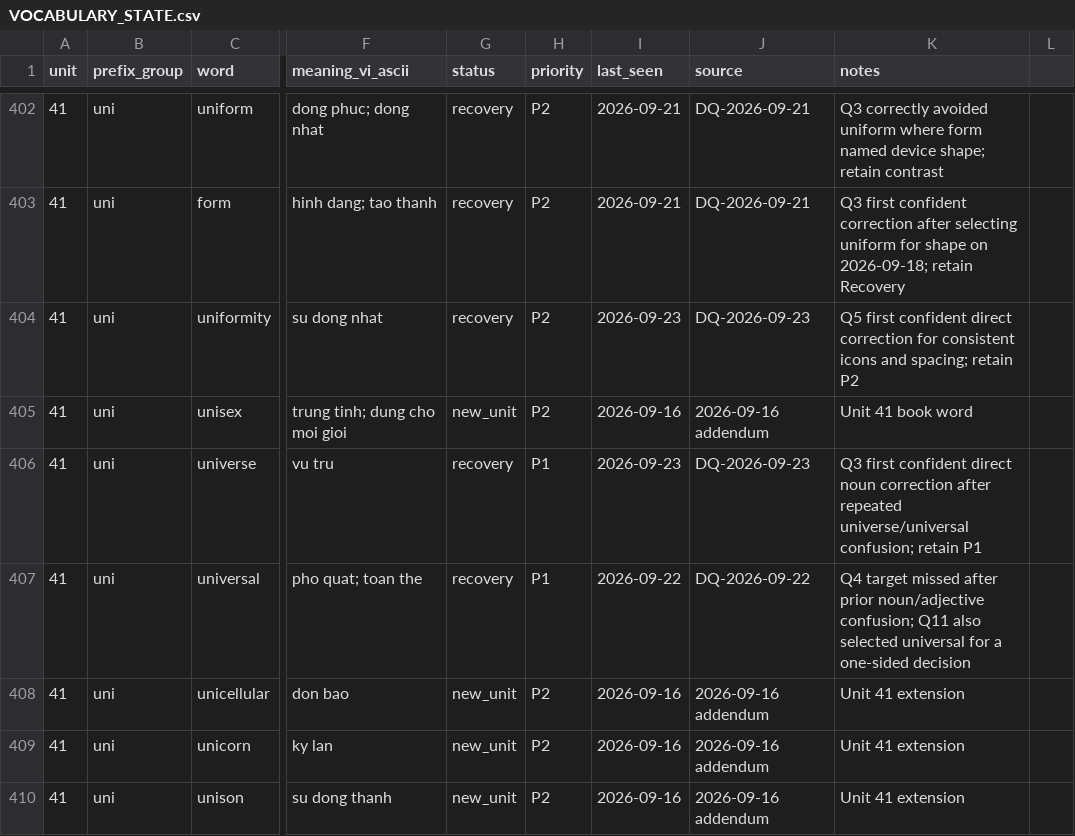
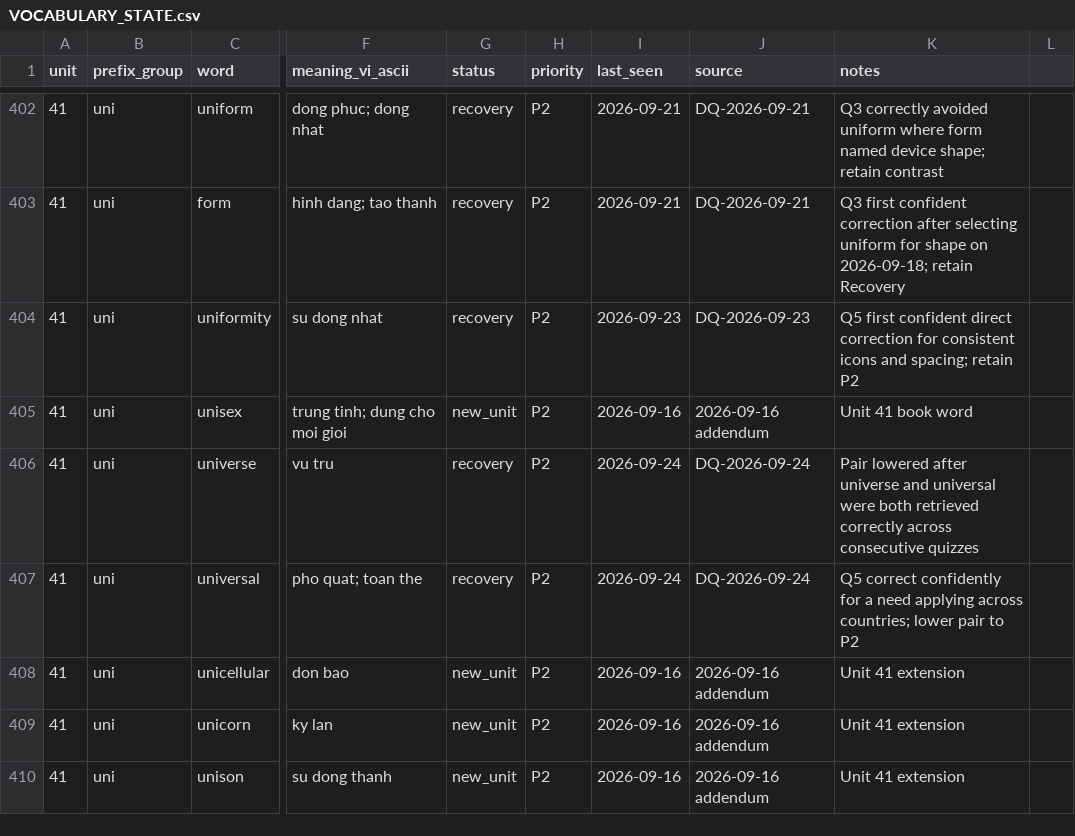
Before and after one commit to hungltph03955/English_Vocabulary_Project_Unit_01-29_07_08_2026, a CSV file: VOCABULARY_STATE.csv, drawn as a sheet; only a part is shown, gaps mark what is left out; the diff covers the shown part only; the diff names each change by its address in the sheet, - before the commit and + after, or states it on an @@ line.

```diff
--- a/VOCABULARY_STATE.csv
+++ b/VOCABULARY_STATE.csv
-H406:H407 (priority): P1
+H406:H407 (priority): P2
-I406 (last_seen): 2026-09-23
+I406 (last_seen): 2026-09-24
-J406 (source): DQ-2026-09-23
+J406 (source): DQ-2026-09-24
-K406 (notes): Q3 first confident direct noun correction after repeated universe/universal confusion; retain P1
+K406 (notes): Pair lowered after universe and universal were both retrieved correctly across consecutive quizzes
-I407 (last_seen): 2026-09-22
+I407 (last_seen): 2026-09-24
-J407 (source): DQ-2026-09-22
+J407 (source): DQ-2026-09-24
-K407 (notes): Q4 target missed after prior noun/adjective confusion; Q11 also selected universal for a one-sided decision
+K407 (notes): Q5 correct confidently for a need applying across countries; lower pair to P2
```
Also changed, not shown: 49 edited cells elsewhere in this file, 7 other files.
